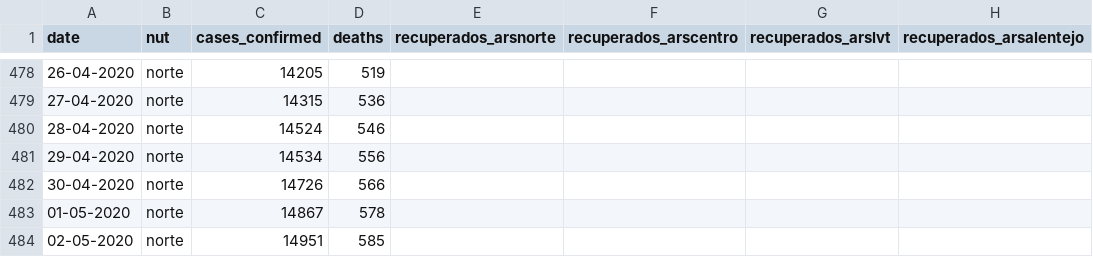
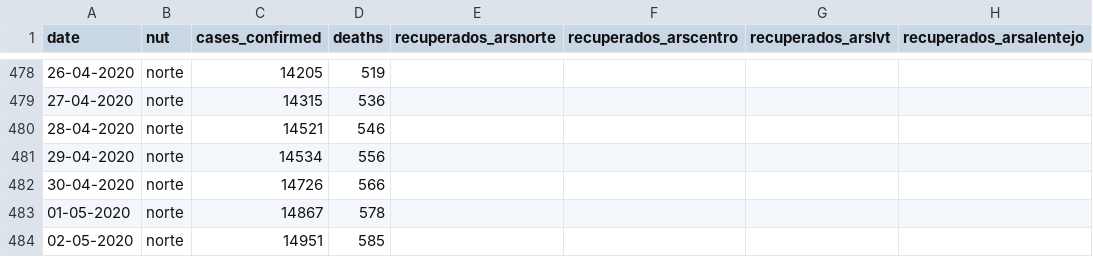
Before and after one commit to carlospramalheira/covid19, a CSV file: datasets/PT_COVID_Confirmed_Deaths_by_nuts2.csv, drawn as a sheet; only a part is shown, gaps mark what is left out; the diff names each change by its address in the sheet, - before the commit and + after, or states it on an @@ line.

```diff
--- a/datasets/PT_COVID_Confirmed_Deaths_by_nuts2.csv
+++ b/datasets/PT_COVID_Confirmed_Deaths_by_nuts2.csv
-C480 (cases_confirmed): 14524
+C480 (cases_confirmed): 14521
```
Also changed, not shown: datasets/PT_COVID_Confirmed_Deaths_by_sexage.csv, datasets/PT_COVID_TimeSeries.csv, 10 other files.
